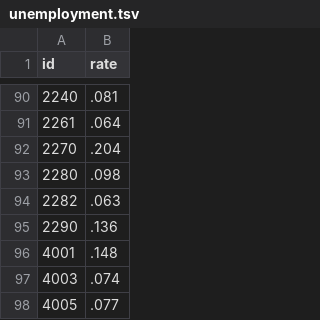
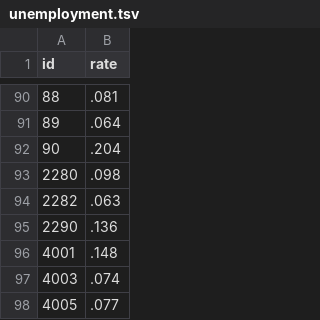
Before and after one commit to satishn92/Project-using-Google-maps-in-D3, a TSV file: app/unemployment.tsv, drawn as a sheet; only a part is shown, gaps mark what is left out; the diff covers the shown part only.

```diff
--- a/app/unemployment.tsv
+++ b/app/unemployment.tsv
@@ -90,4 +90,4 @@ id	rate
-2240	.081
-2261	.064
-2270	.204
+88	.081
+89	.064
+90	.204
 2280	.098
```
Also changed, not shown: 27 edited cells elsewhere in this file, 4 other files.
